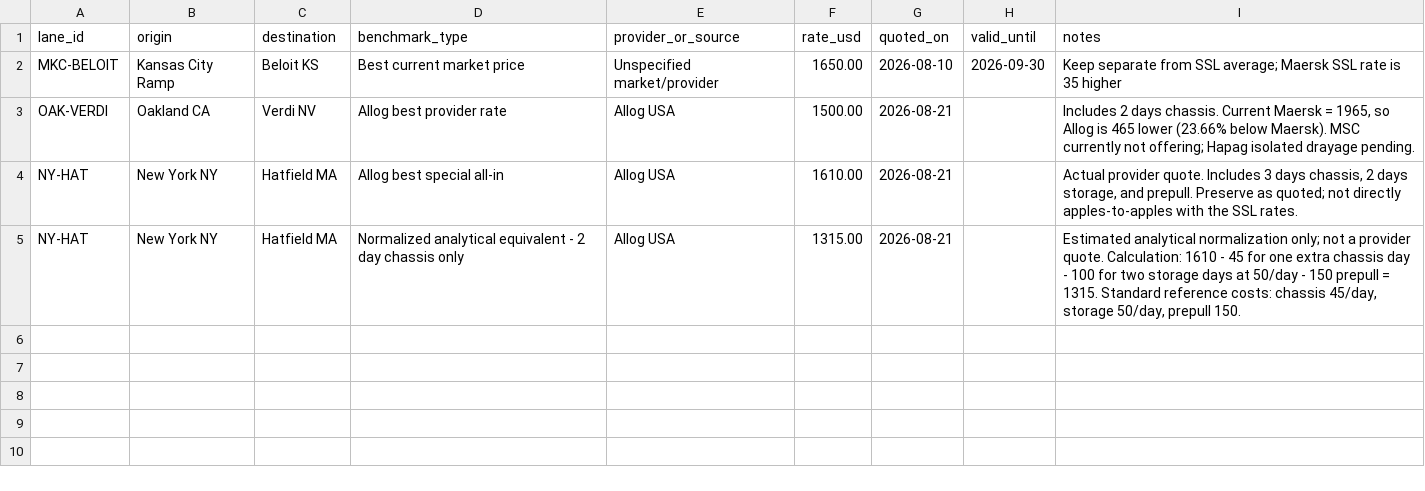
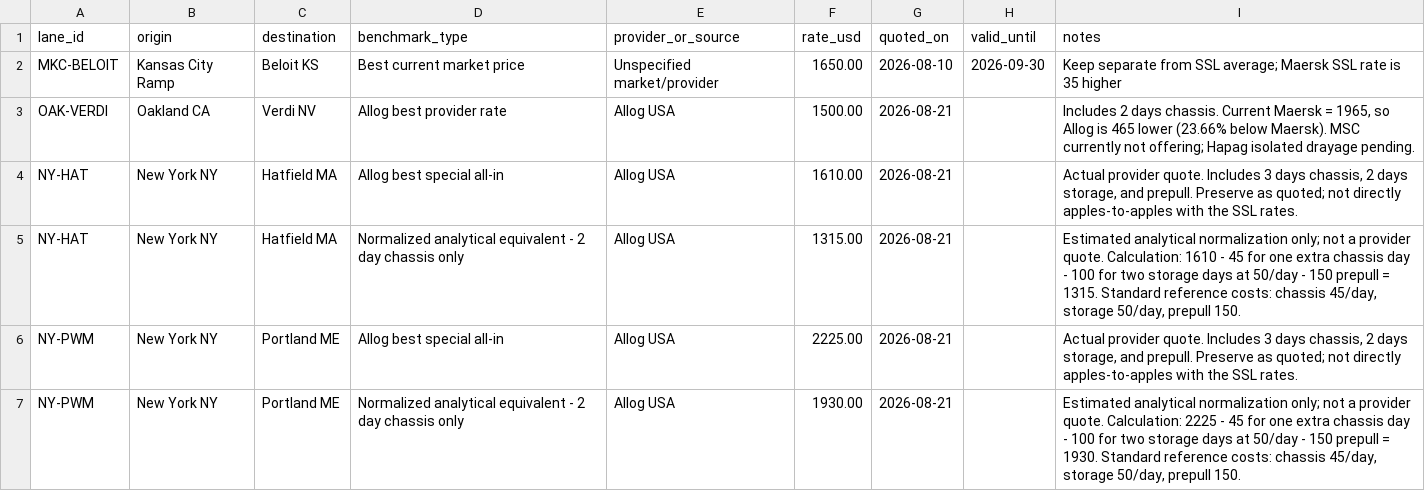
Before and after one commit to ScarletSkyFury-dev/allog-ssl-inland-pricing, a CSV file: data/market_benchmarks.csv, drawn as a sheet; the diff names each change by its address in the sheet, - before the commit and + after, or states it on an @@ line.

Commit message:
Add Portland Allog benchmark and normalized estimate

```diff
--- a/data/market_benchmarks.csv
+++ b/data/market_benchmarks.csv
+row 6: NY-PWM | New York NY | Portland ME | Allog best special all-in | Allog USA | 2225.00 | 2026-08-21 |  | Actual provider quote. Includes 3 days chassis, 2 days storage, and prepull. Preserve as quoted; not directly apples-to-apples with the SSL rates.
+row 7: NY-PWM | New York NY | Portland ME | Normalized analytical equivalent - 2 day chassis only | Allog USA | 1930.00 | 2026-08-21 |  | Estimated analytical normalization only; not a provider quote. Calculation: 2225 - 45 for one extra chassis day - 100 for two storage days at 50/day - 150 prepull = 1930. Standard reference costs: chassis 45/day, storage 50/day, prepull 150.
```
